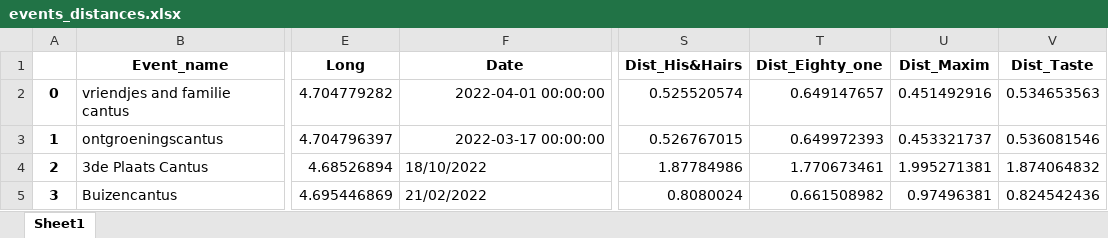
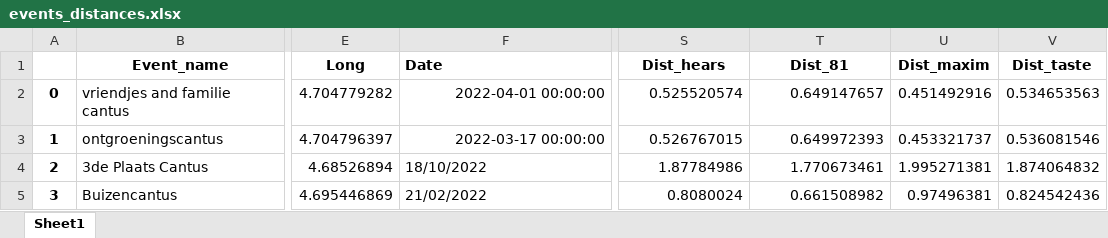
Before and after one commit to AnastasiaDv491/Modern-Data-Analytics-Backend, an Excel workbook: event_datasets/events_distances.xlsx, sheet Sheet1, drawn as a sheet; only a part is shown, gaps mark what is left out; values as stored, in another font and other column widths than the file's, no borders; the diff names each change by its address in the sheet, - before the commit and + after, or states it on an @@ line.

```diff
--- a/event_datasets/events_distances.xlsx (sheet Sheet1)
+++ b/event_datasets/events_distances.xlsx (sheet Sheet1)
-F1 alignment: center
+F1 alignment: left
-S1: Dist_His&Hairs
+S1: Dist_hears
-T1: Dist_Eighty_one
+T1: Dist_81
-U1: Dist_Maxim
+U1: Dist_maxim
-V1: Dist_Taste
+V1: Dist_taste
```
Also changed, not shown: 3 other files.
